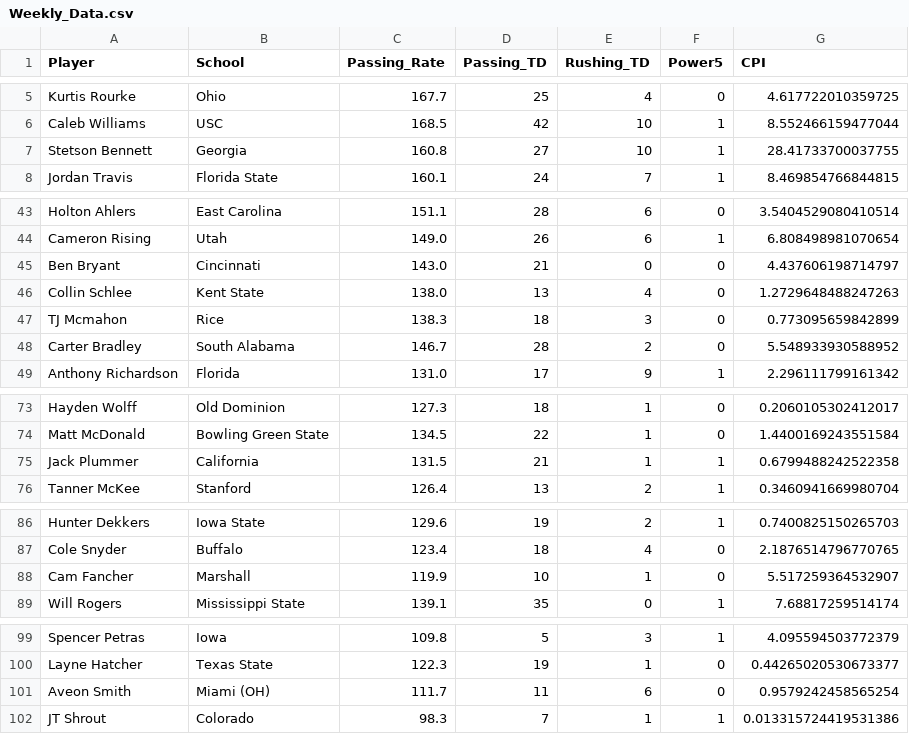
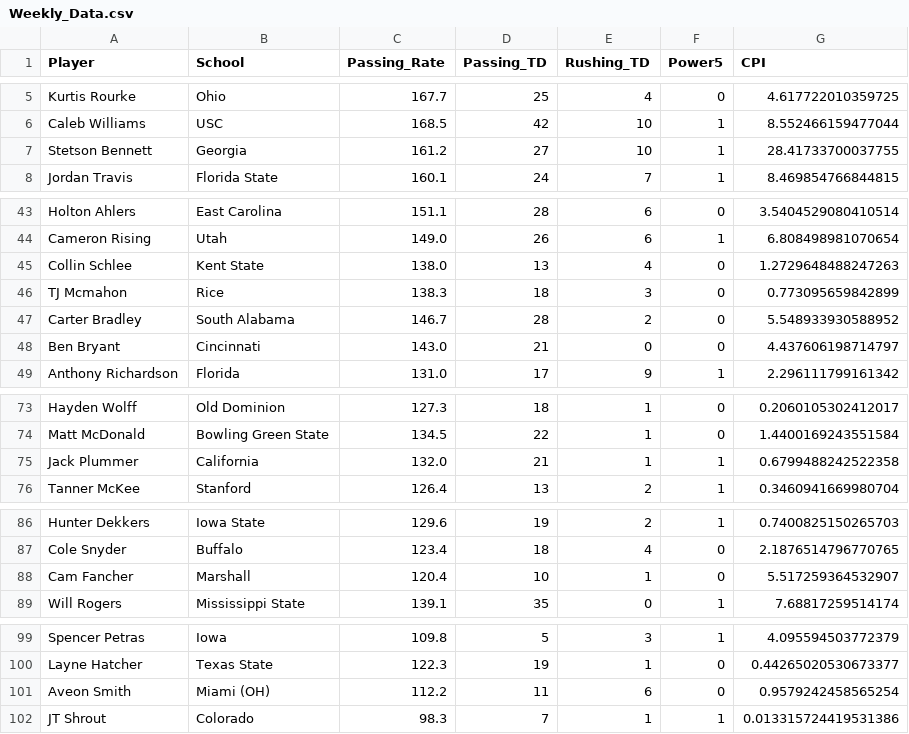
Before and after one commit to erikhall6373/heisman, a CSV file: Data/Weekly_Data.csv, drawn as a sheet; only a part is shown, gaps mark what is left out.

```diff
--- a/Data/Weekly_Data.csv
+++ b/Data/Weekly_Data.csv
@@ -6,3 +6,3 @@ Kurtis Rourke,Ohio,167.7,25,4,0,4.617722010359725
 Caleb Williams,USC,168.5,42,10,1,8.552466159477044
-Stetson Bennett,Georgia,160.8,27,10,1,28.41733700037755
+Stetson Bennett,Georgia,161.2,27,10,1,28.41733700037755
 Jordan Travis,Florida State,160.1,24,7,1,8.469854766844815
@@ -44,3 +44,2 @@ Holton Ahlers,East Carolina,151.1,28,6,0,3.5404529080410514
 Cameron Rising,Utah,149.0,26,6,1,6.808498981070654
-Ben Bryant,Cincinnati,143.0,21,0,0,4.437606198714797
 Collin Schlee,Kent State,138.0,13,4,0,1.2729648488247263
@@ -48,2 +47,3 @@ TJ Mcmahon,Rice,138.3,18,3,0,0.773095659842899
 Carter Bradley,South Alabama,146.7,28,2,0,5.548933930588952
+Ben Bryant,Cincinnati,143.0,21,0,0,4.437606198714797
 Anthony Richardson,Florida,131.0,17,9,1,2.296111799161342
@@ -74,3 +74,3 @@ Hayden Wolff,Old Dominion,127.3,18,1,0,0.2060105302412017
 Matt McDonald,Bowling Green State,134.5,22,1,0,1.4400169243551584
-Jack Plummer,California,131.5,21,1,1,0.6799488242522358
+Jack Plummer,California,132.0,21,1,1,0.6799488242522358
 Tanner McKee,Stanford,126.4,13,2,1,0.3460941669980704
@@ -87,3 +87,3 @@ Hunter Dekkers,Iowa State,129.6,19,2,1,0.7400825150265703
 Cole Snyder,Buffalo,123.4,18,4,0,2.1876514796770765
-Cam Fancher,Marshall,119.9,10,1,0,5.517259364532907
+Cam Fancher,Marshall,120.4,10,1,0,5.517259364532907
 Will Rogers,Mississippi State,139.1,35,0,1,7.68817259514174
@@ -100,3 +100,3 @@ Spencer Petras,Iowa,109.8,5,3,1,4.095594503772379
 Layne Hatcher,Texas State,122.3,19,1,0,0.44265020530673377
-Aveon Smith,Miami (OH),111.7,11,6,0,0.9579242458565254
+Aveon Smith,Miami (OH),112.2,11,6,0,0.9579242458565254
 JT Shrout,Colorado,98.3,7,1,1,0.013315724419531386
```
